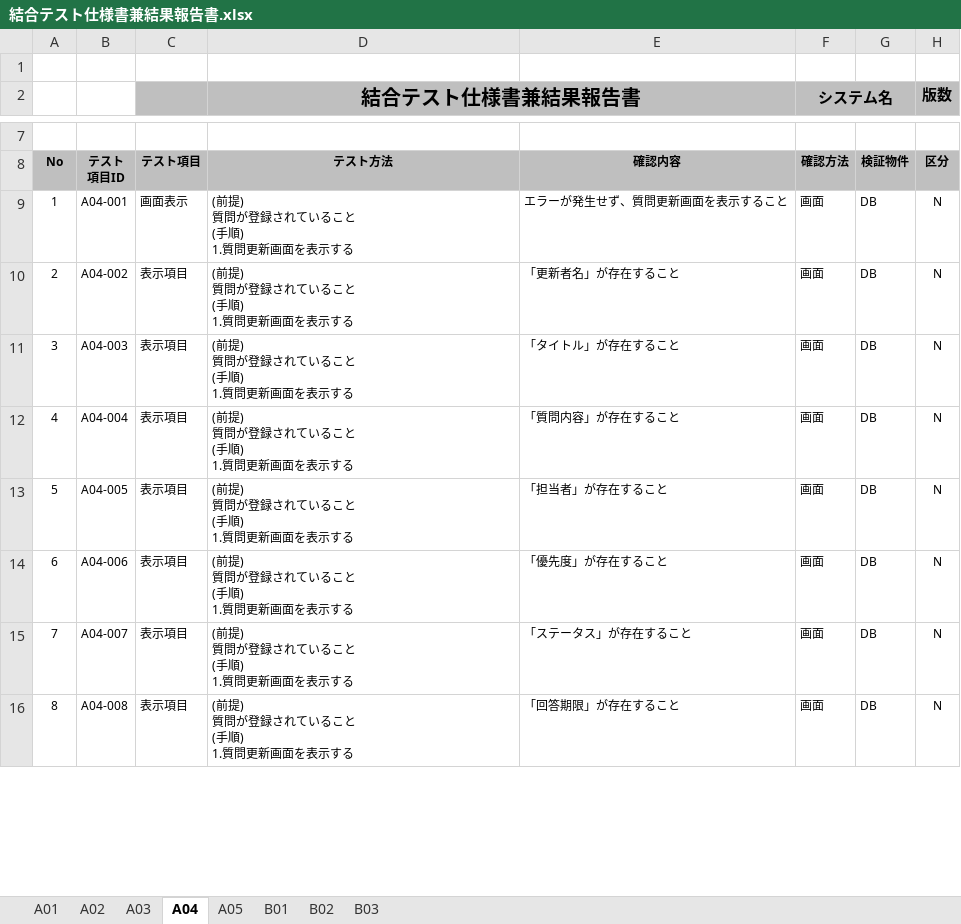
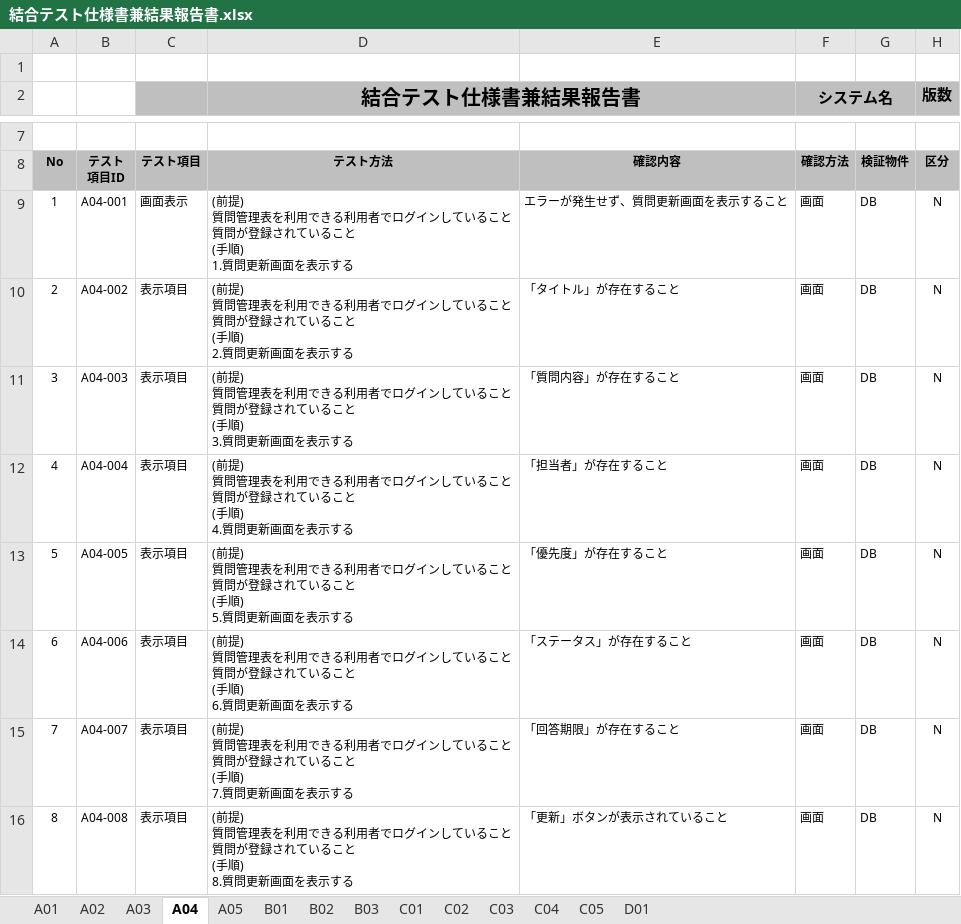
Before and after one commit to t-shimada/qa-docs, an Excel workbook: 結合テスト仕様書兼結果報告書.xlsx, sheet A04, drawn as a sheet; only a part is shown, gaps mark what is left out; values as stored, in another font and other column widths than the file's, no borders; ↵ is a line break in a cell; the diff covers the shown part only; the diff names each change by its address in the sheet, - before the commit and + after, or states it on an @@ line.

```diff
--- a/結合テスト仕様書兼結果報告書.xlsx (sheet A04)
+++ b/結合テスト仕様書兼結果報告書.xlsx (sheet A04)
+sheet tab: C01
+sheet tab: C02
+sheet tab: C03
+sheet tab: C04
+sheet tab: C05
+sheet tab: D01
-D9 (結合テスト仕様書兼結果報告書): …提) ↵ 質問が登録さ…
+D9 (結合テスト仕様書兼結果報告書): …提) ↵ 質問管理表を利用できる利用者でログインしていること ↵ 質問が登録さ…
-D10 (結合テスト仕様書兼結果報告書): …提) ↵ 質問が登録されていること ↵ (手順) ↵ 1.質問更新…
+D10 (結合テスト仕様書兼結果報告書): …提) ↵ 質問管理表を利用できる利用者でログインしていること ↵ 質問が登録されていること ↵ (手順) ↵ 2.質問更新…
-E10: 「更新者名」が存在すること
+E10: 「タイトル」が存在すること
-D11 (結合テスト仕様書兼結果報告書): …提) ↵ 質問が登録されていること ↵ (手順) ↵ 1.質問更新…
+D11 (結合テスト仕様書兼結果報告書): …提) ↵ 質問管理表を利用できる利用者でログインしていること ↵ 質問が登録されていること ↵ (手順) ↵ 3.質問更新…
-E11: 「タイトル」が存在すること
+E11: 「質問内容」が存在すること
-D12 (結合テスト仕様書兼結果報告書): …提) ↵ 質問が登録されていること ↵ (手順) ↵ 1.質問更新…
+D12 (結合テスト仕様書兼結果報告書): …提) ↵ 質問管理表を利用できる利用者でログインしていること ↵ 質問が登録されていること ↵ (手順) ↵ 4.質問更新…
-E12: 「質問内容」が存在すること
+E12: 「担当者」が存在すること
-D13 (結合テスト仕様書兼結果報告書): …提) ↵ 質問が登録されていること ↵ (手順) ↵ 1.質問更新…
+D13 (結合テスト仕様書兼結果報告書): …提) ↵ 質問管理表を利用できる利用者でログインしていること ↵ 質問が登録されていること ↵ (手順) ↵ 5.質問更新…
-E13: 「担当者」が存在すること
+E13: 「優先度」が存在すること
-D14 (結合テスト仕様書兼結果報告書): …提) ↵ 質問が登録されていること ↵ (手順) ↵ 1.質問更新…
+D14 (結合テスト仕様書兼結果報告書): …提) ↵ 質問管理表を利用できる利用者でログインしていること ↵ 質問が登録されていること ↵ (手順) ↵ 6.質問更新…
-E14: 「優先度」が存在すること
+E14: 「ステータス」が存在すること
-D15 (結合テスト仕様書兼結果報告書): …提) ↵ 質問が登録されていること ↵ (手順) ↵ 1.質問更新…
+D15 (結合テスト仕様書兼結果報告書): …提) ↵ 質問管理表を利用できる利用者でログインしていること ↵ 質問が登録されていること ↵ (手順) ↵ 7.質問更新…
-E15: 「ステータス」が存在すること
+E15: 「回答期限」が存在すること
-D16 (結合テスト仕様書兼結果報告書): …提) ↵ 質問が登録されていること ↵ (手順) ↵ 1.質問更新…
+D16 (結合テスト仕様書兼結果報告書): …提) ↵ 質問管理表を利用できる利用者でログインしていること ↵ 質問が登録されていること ↵ (手順) ↵ 8.質問更新…
-E16: 「回答期限」が存在すること
+E16: 「更新」ボタンが表示されていること
```
Also changed, not shown: 1 removed row and 43 edited cells elsewhere in this sheet, sheet A02, sheet A01, sheet A03, sheet B02, sheet B01, sheet B03, 1 more sheet.
